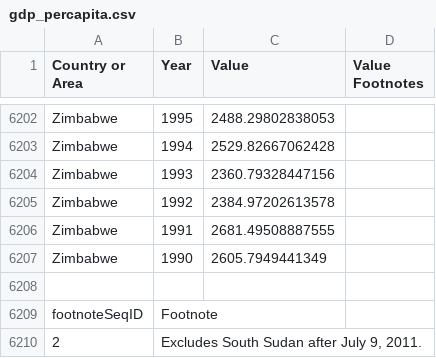
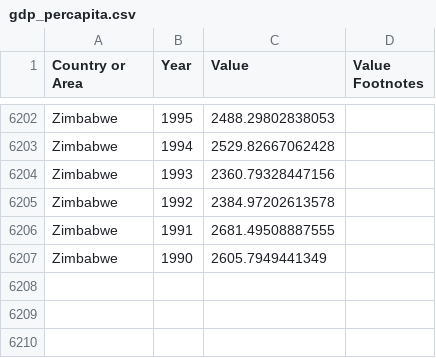
Before and after one commit to amerus/data-question-1-amerus, a CSV file: data/gdp_percapita.csv, drawn as a sheet; only a part is shown, gaps mark what is left out.

```diff
--- a/data/gdp_percapita.csv
+++ b/data/gdp_percapita.csv
@@ -6207,4 +6207 @@
 "Zimbabwe","1990","2605.7949441349",""
-
-"footnoteSeqID","Footnote"
-"2","Excludes South Sudan after July 9, 2011."
```
Also changed, not shown: 2 other files.
